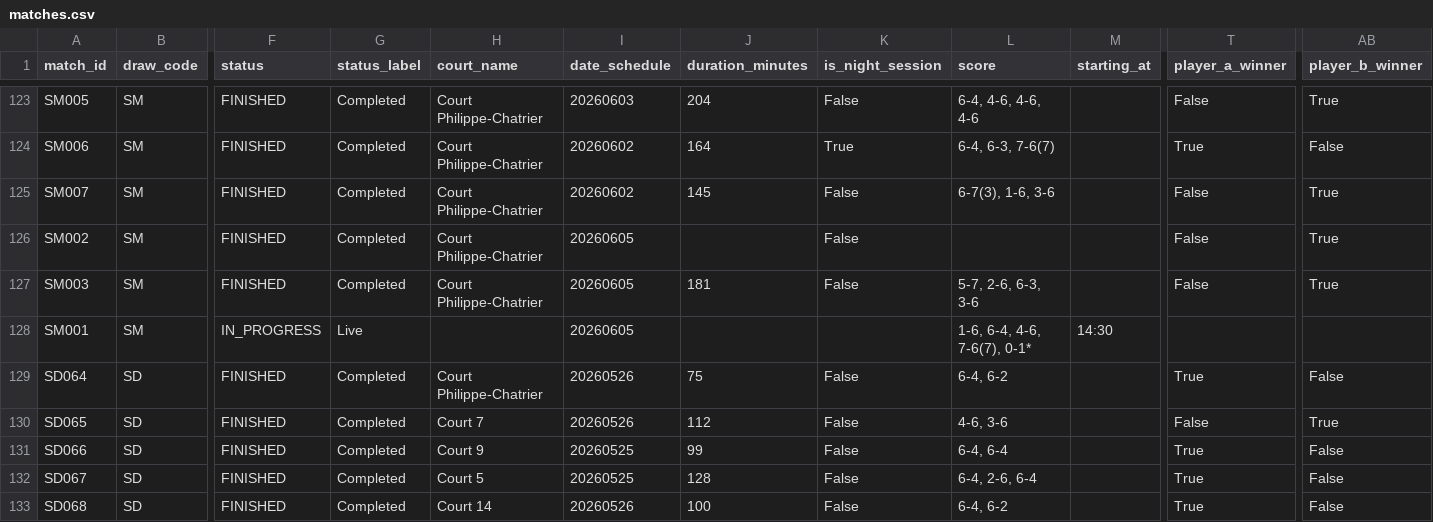
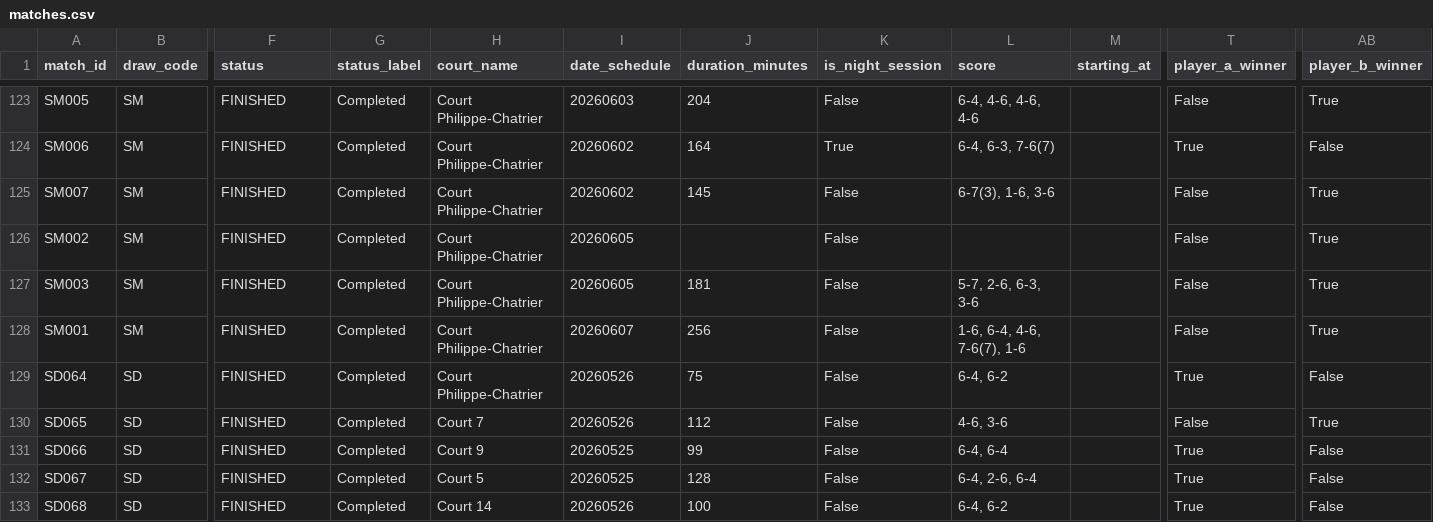
Before and after one commit to 3573b4n/roland-data-garros, a CSV file: data/matches.csv, drawn as a sheet; only a part is shown, gaps mark what is left out; the diff names each change by its address in the sheet, - before the commit and + after, or states it on an @@ line.

```diff
--- a/data/matches.csv
+++ b/data/matches.csv
-F128 (status): IN_PROGRESS
+F128 (status): FINISHED
-G128 (status_label): Live
+G128 (status_label): Completed
-H128 (court_name): (empty)
+H128 (court_name): Court Philippe-Chatrier
-I128 (date_schedule): 20260605
+I128 (date_schedule): 20260607
-J128 (duration_minutes): (empty)
+J128 (duration_minutes): 256
-K128 (is_night_session): (empty)
+K128 (is_night_session): False
-L128 (score): 1-6, 6-4, 4-6, 7-6(7), 0-1*
+L128 (score): 1-6, 6-4, 4-6, 7-6(7), 1-6
-M128 (starting_at): 14:30
+M128 (starting_at): (empty)
-T128 (player_a_winner): (empty)
+T128 (player_a_winner): False
-AB128 (player_b_winner): (empty)
+AB128 (player_b_winner): True
```
Also changed, not shown: 1 other file.
